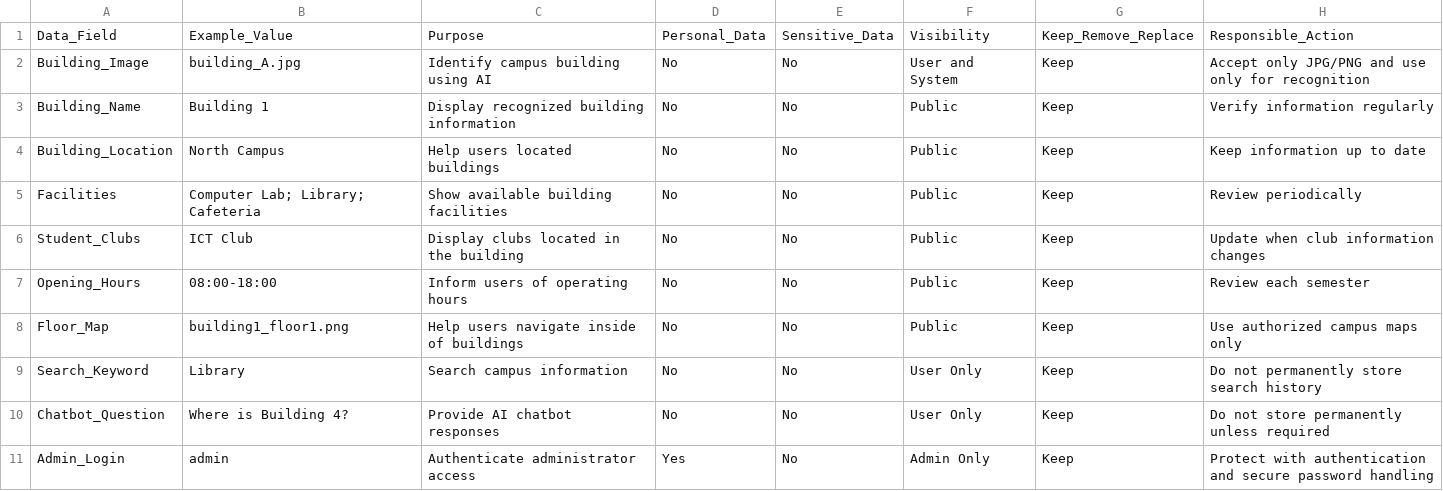
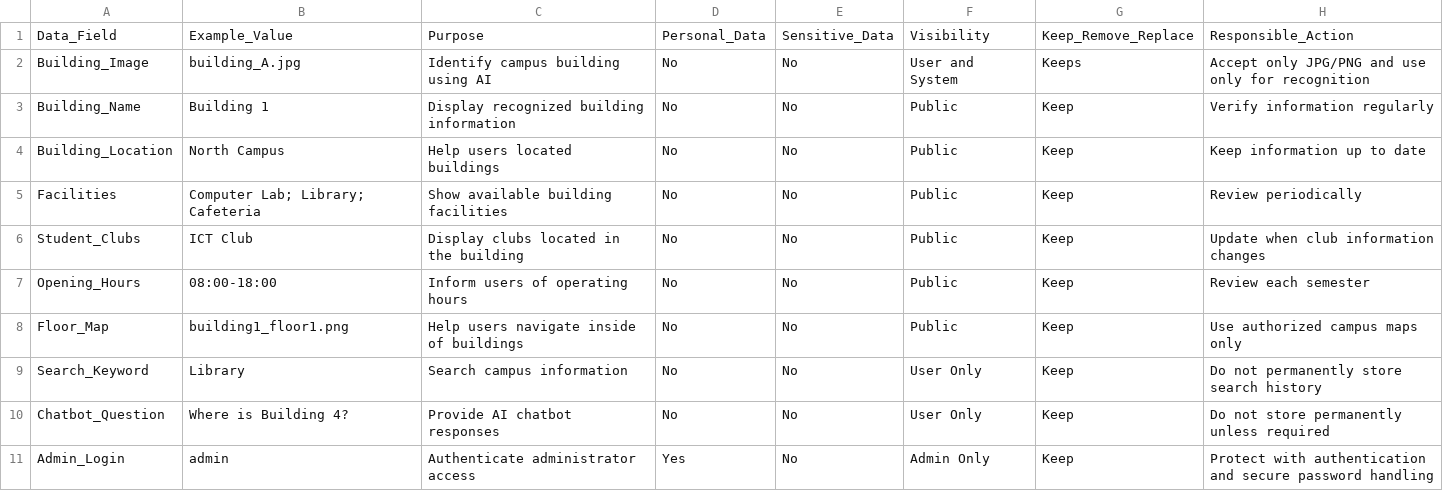
Before and after one commit to BiBicreator/ICT111-RSUROOKIE-MVP, a CSV file: data/data-inventory.csv, drawn as a sheet.

Commit message:
Update data-inventory.csv

```diff
--- a/data/data-inventory.csv
+++ b/data/data-inventory.csv
@@ -1,3 +1,3 @@
 Data_Field,Example_Value,Purpose,Personal_Data,Sensitive_Data,Visibility,Keep_Remove_Replace,Responsible_Action
-Building_Image,building_A.jpg,Identify campus building using AI,No,No,User and System,Keep,Accept only JPG/PNG and use only for recognition
+Building_Image,building_A.jpg,Identify campus building using AI,No,No,User and System,Keeps,Accept only JPG/PNG and use only for recognition
 Building_Name,Building 1,Display recognized building information,No,No,Public,Keep,Verify information regularly
```
